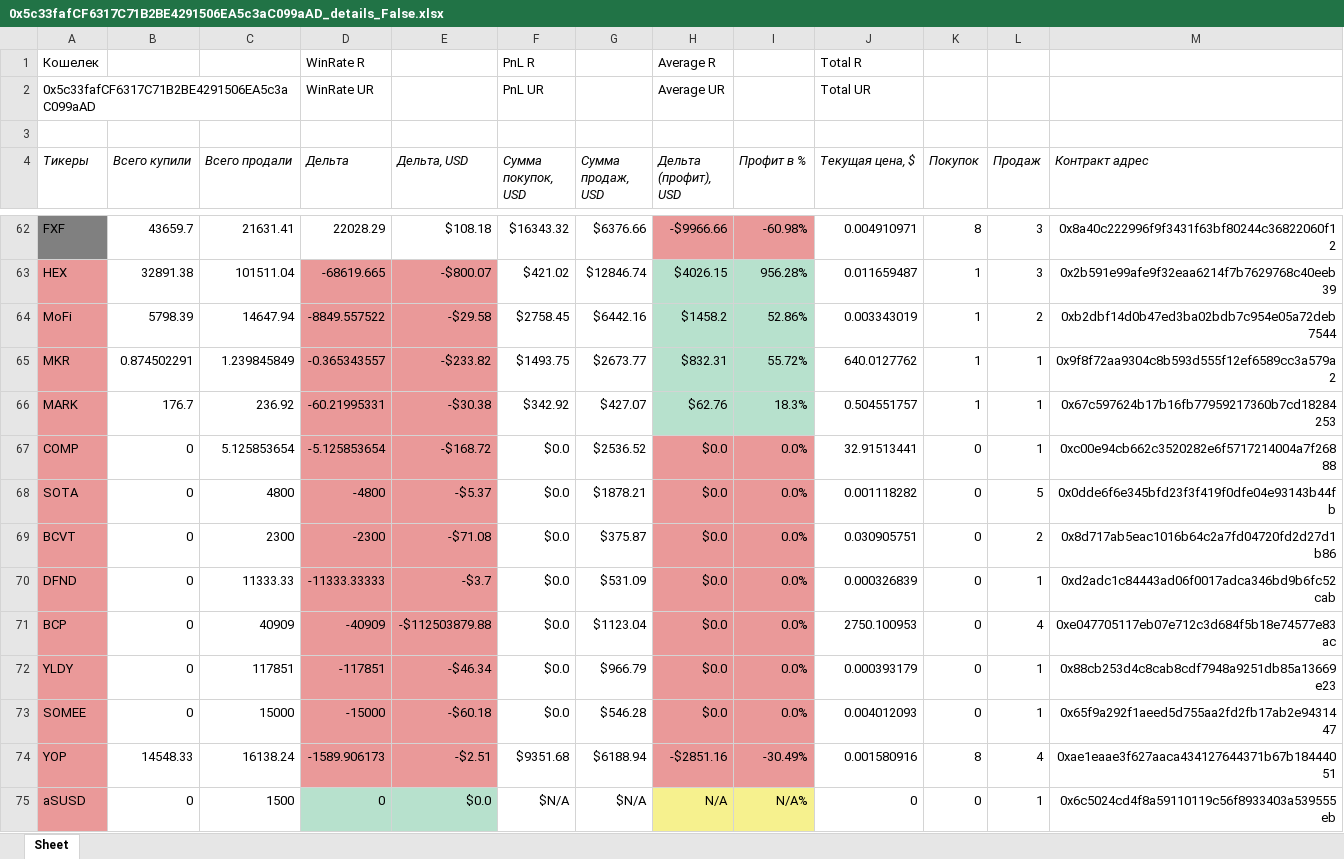
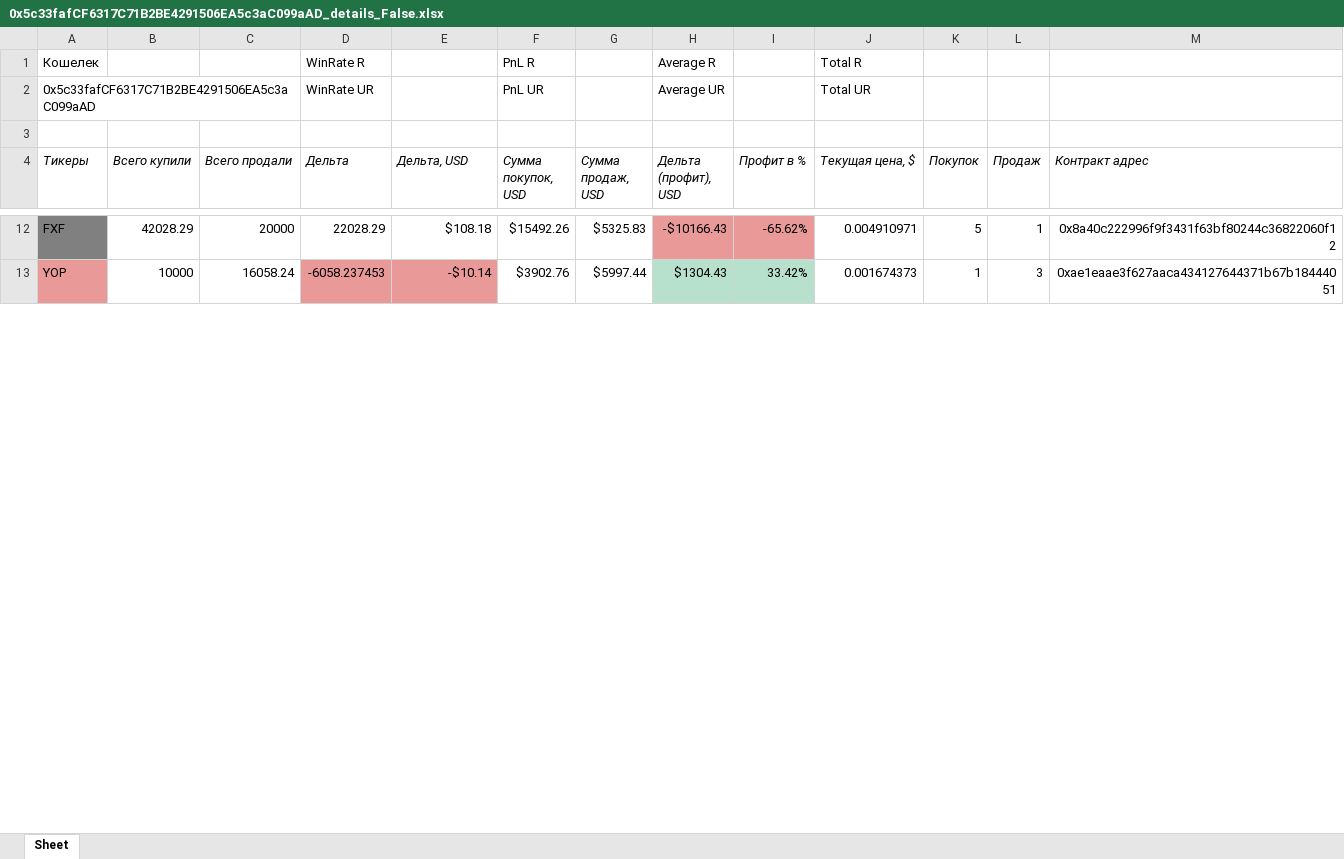
Before and after one commit to Savelij21/wallet_parser, an Excel workbook: etherscan/test_excel_files/0x5c33fafCF6317C71B2BE4291506EA5c3aC099aAD_details_False.xlsx, sheet Sheet, drawn as a sheet; only a part is shown, gaps mark what is left out; values as stored, in another font and other column widths than the file's, no borders; removed rows and columns are numbered as before the commit, all else as after; the diff covers the shown part only; the diff names each change by its address in the sheet, - before the commit and + after, or states it on an @@ line.

```diff
--- a/etherscan/test_excel_files/0x5c33fafCF6317C71B2BE4291506EA5c3aC099aAD_details_False.xlsx (sheet Sheet)
+++ b/etherscan/test_excel_files/0x5c33fafCF6317C71B2BE4291506EA5c3aC099aAD_details_False.xlsx (sheet Sheet)
-B12 (Всего купили): 43659.7
+B12 (Всего купили): 42028.29
-C12 (Всего продали): 21631.41
+C12 (Всего продали): 20000
-F12 (Сумма покупок, USD): $16343.32
+F12 (Сумма покупок, USD): $15492.26
-G12 (Сумма продаж, USD): $6376.66
+G12 (Сумма продаж, USD): $5325.83
-H12 (Дельта (профит), USD): -$9966.66
+H12 (Дельта (профит), USD): -$10166.43
-I12 (Профит в %): -60.98%
+I12 (Профит в %): -65.62%
-K12 (Покупок): 8
+K12 (Покупок): 5
-L12 (Продаж): 3
+L12 (Продаж): 1
-row 63: HEX | 32891.38 | 101511.04 | -68619.665 | -$800.07 | $421.02 | $12846.74 | $4026.15 | 956.28% | 0.011659487 | 1 | 3 | 0x2b591e99afe9f32eaa6214f7b7629768c40eeb39
-row 64: MoFi | 5798.39 | 14647.94 | -8849.557522 | -$29.58 | $2758.45 | $6442.16 | $1458.2 | 52.86% | 0.003343019 | 1 | 2 | 0xb2dbf14d0b47ed3ba02bdb7c954e05a72deb7544
-row 65: MKR | 0.874502291 | 1.239845849 | -0.365343557 | -$233.82 | $1493.75 | $2673.77 | $832.31 | 55.72% | 640.0127762 | 1 | 1 | 0x9f8f72aa9304c8b593d555f12ef6589cc3a579a2
-row 66: MARK | 176.7 | 236.92 | -60.21995331 | -$30.38 | $342.92 | $427.07 | $62.76 | 18.3% | 0.504551757 | 1 | 1 | 0x67c597624b17b16fb77959217360b7cd18284253
-row 67: COMP | 0 | 5.125853654 | -5.125853654 | -$168.72 | $0.0 | $2536.52 | $0.0 | 0.0% | 32.91513441 | 0 | 1 | 0xc00e94cb662c3520282e6f5717214004a7f26888
-row 68: SOTA | 0 | 4800 | -4800 | -$5.37 | $0.0 | $1878.21 | $0.0 | 0.0% | 0.001118282 | 0 | 5 | 0x0dde6f6e345bfd23f3f419f0dfe04e93143b44fb
-row 69: BCVT | 0 | 2300 | -2300 | -$71.08 | $0.0 | $375.87 | $0.0 | 0.0% | 0.030905751 | 0 | 2 | 0x8d717ab5eac1016b64c2a7fd04720fd2d27d1b86
-row 70: DFND | 0 | 11333.33 | -11333.33333 | -$3.7 | $0.0 | $531.09 | $0.0 | 0.0% | 0.000326839 | 0 | 1 | 0xd2adc1c84443ad06f0017adca346bd9b6fc52cab
-row 71: BCP | 0 | 40909 | -40909 | -$112503879.88 | $0.0 | $1123.04 | $0.0 | 0.0% | 2750.100953 | 0 | 4 | 0xe047705117eb07e712c3d684f5b18e74577e83ac
-row 72: YLDY | 0 | 117851 | -117851 | -$46.34 | $0.0 | $966.79 | $0.0 | 0.0% | 0.000393179 | 0 | 1 | 0x88cb253d4c8cab8cdf7948a9251db85a13669e23
-row 73: SOMEE | 0 | 15000 | -15000 | -$60.18 | $0.0 | $546.28 | $0.0 | 0.0% | 0.004012093 | 0 | 1 | 0x65f9a292f1aeed5d755aa2fd2fb17ab2e9431447
-B13 (Всего купили): 14548.33
+B13 (Всего купили): 10000
-C13 (Всего продали): 16138.24
+C13 (Всего продали): 16058.24
-D13 (Дельта): -1589.906173
+D13 (Дельта): -6058.237453
-E13 (Дельта, USD): -$2.51
+E13 (Дельта, USD): -$10.14
-F13 (Сумма покупок, USD): $9351.68
+F13 (Сумма покупок, USD): $3902.76
-G13 (Сумма продаж, USD): $6188.94
+G13 (Сумма продаж, USD): $5997.44
-H13 (Дельта (профит), USD): -$2851.16
+H13 (Дельта (профит), USD): $1304.43
-H13:I13 fill: #EA9999
+H13:I13 fill: #B7E1CD
-I13 (Профит в %): -30.49%
+I13 (Профит в %): 33.42%
-J13 (Текущая цена, $): 0.001580916
+J13 (Текущая цена, $): 0.001674373
-K13 (Покупок): 8
+K13 (Покупок): 1
-L13 (Продаж): 4
+L13 (Продаж): 3
-row 75: aSUSD | 0 | 1500 | 0 | $0.0 | $N/A | $N/A | N/A | N/A% | 0 | 0 | 1 | 0x6c5024cd4f8a59110119c56f8933403a539555eb
```
Also changed, not shown: 1 added row, 51 removed rows and 28 edited cells elsewhere in this sheet, 23 other files.
